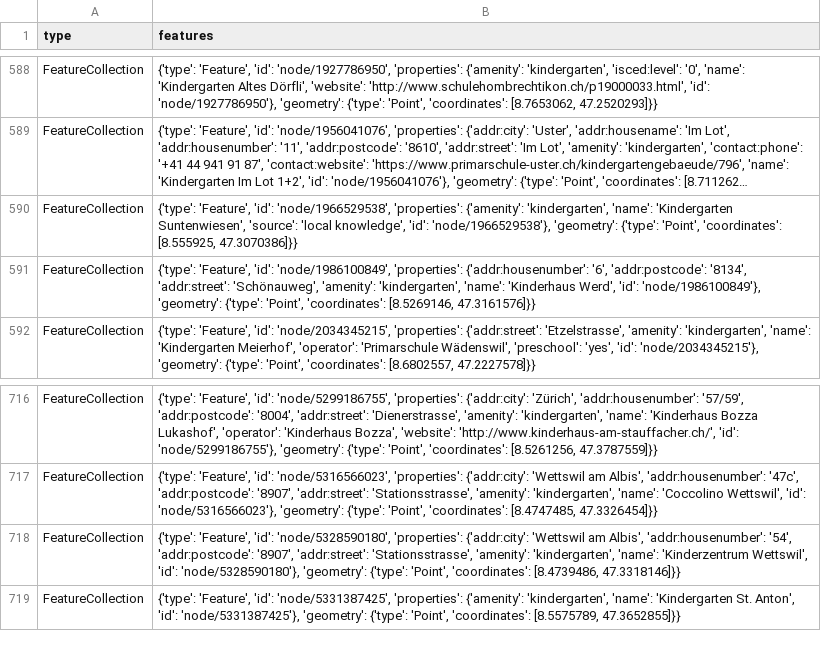
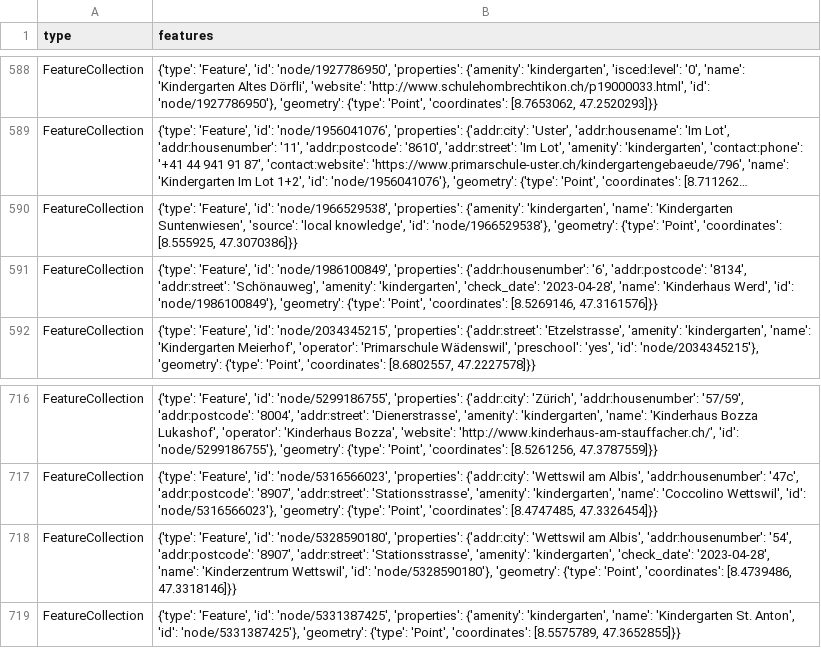
Before and after one commit to chnuessli/elz-data, a CSV file: data/csv/kindergarten/kindergarten_kt_zh.csv, drawn as a sheet; only a part is shown, gaps mark what is left out; long unchanged cells end in …; the diff names each change by its address in the sheet, - before the commit and + after, or states it on an @@ line.

```diff
--- a/data/csv/kindergarten/kindergarten_kt_zh.csv
+++ b/data/csv/kindergarten/kindergarten_kt_zh.csv
-B591 (features): …'amenity': 'kindergarten', 'name': 'Kinderhaus…
+B591 (features): …'amenity': 'kindergarten', 'check_date': '2023-04-28', 'name': 'Kinderhaus…
-B718 (features): …'amenity': 'kindergarten', 'name': 'Kinderzentrum…
+B718 (features): …'amenity': 'kindergarten', 'check_date': '2023-04-28', 'name': 'Kinderzentrum…
```
Also changed, not shown: data/csv/access/gates/gates_kt_zh.csv, data/csv/police_station/police_station_dispo_srz.csv, 9 other files.
